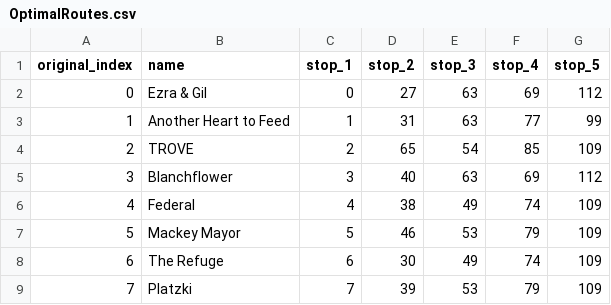
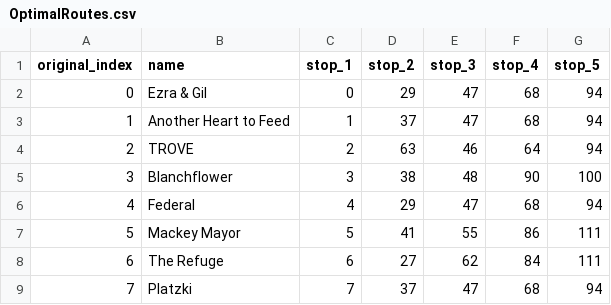
Before and after one commit to NiclasFenton-Wiegleb/Itinerary-Generator-Mobile, a CSV file: OptimalRoutes.csv, drawn as a sheet; only a part is shown; the diff covers the shown part only.

```diff
--- a/OptimalRoutes.csv
+++ b/OptimalRoutes.csv
@@ -1,9 +1,9 @@
 original_index,name,stop_1,stop_2,stop_3,stop_4,stop_5
-0,Ezra & Gil,0,27,63,69,112
-1,Another Heart to Feed,1,31,63,77,99
-2,TROVE,2,65,54,85,109
-3,Blanchflower,3,40,63,69,112
-4,Federal,4,38,49,74,109
-5,Mackey Mayor,5,46,53,79,109
-6,The Refuge,6,30,49,74,109
-7,Platzki,7,39,53,79,109
+0,Ezra & Gil,0,29,47,68,94
+1,Another Heart to Feed,1,37,47,68,94
+2,TROVE,2,63,46,64,94
+3,Blanchflower,3,38,48,90,100
+4,Federal,4,29,47,68,94
+5,Mackey Mayor,5,41,55,86,111
+6,The Refuge,6,27,62,84,111
+7,Platzki,7,37,47,68,94
```
Also changed, not shown: 1 removed row and 60 edited cells elsewhere in this file, IG_neighbours.csv, ItineraryGenerator_Dataset.csv, 13 other files.
